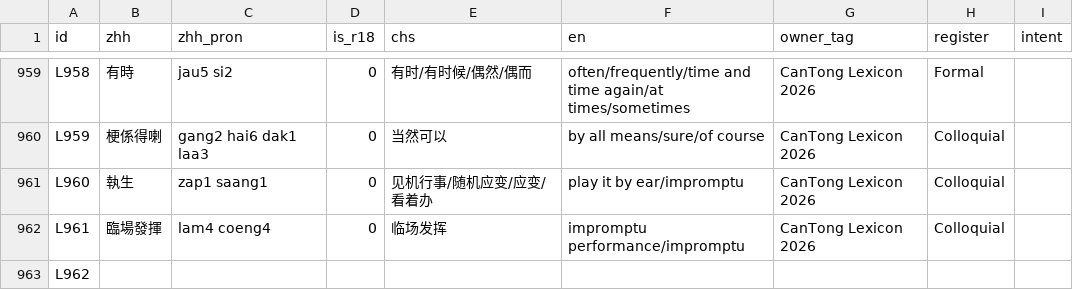
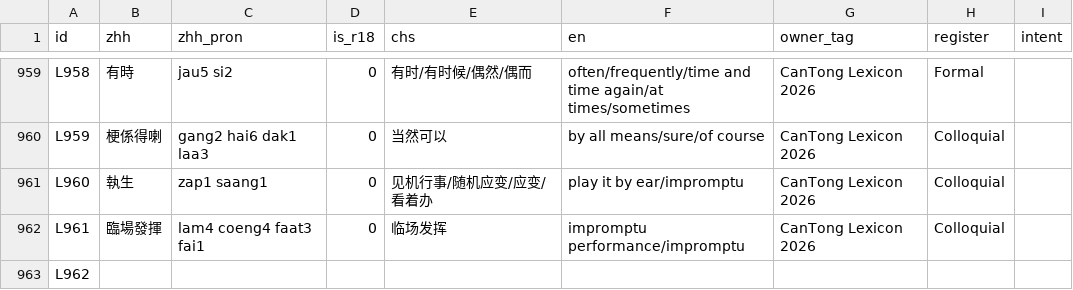
Before and after one commit to Joker9405/can-tongv2, a CSV file: public/lexeme.csv, drawn as a sheet; only a part is shown, gaps mark what is left out.

```diff
--- a/public/lexeme.csv
+++ b/public/lexeme.csv
@@ -969,3 +969,3 @@ L959,梗係得喇,gang2 hai6 dak1 laa3,0,当然可以,by all means/sure/of cours
 L960,執生,zap1 saang1,0,见机行事/随机应变/应变/看着办,play it by ear/impromptu,CanTong Lexicon 2026,Colloquial,
-L961,臨場發揮,lam4 coeng4,0,临场发挥,impromptu performance/impromptu,CanTong Lexicon 2026,Colloquial,
+L961,臨場發揮,lam4 coeng4 faat3 fai1,0,临场发挥,impromptu performance/impromptu,CanTong Lexicon 2026,Colloquial,
 L962,,,,,,,,
```
Also changed, not shown: 3 other files.
